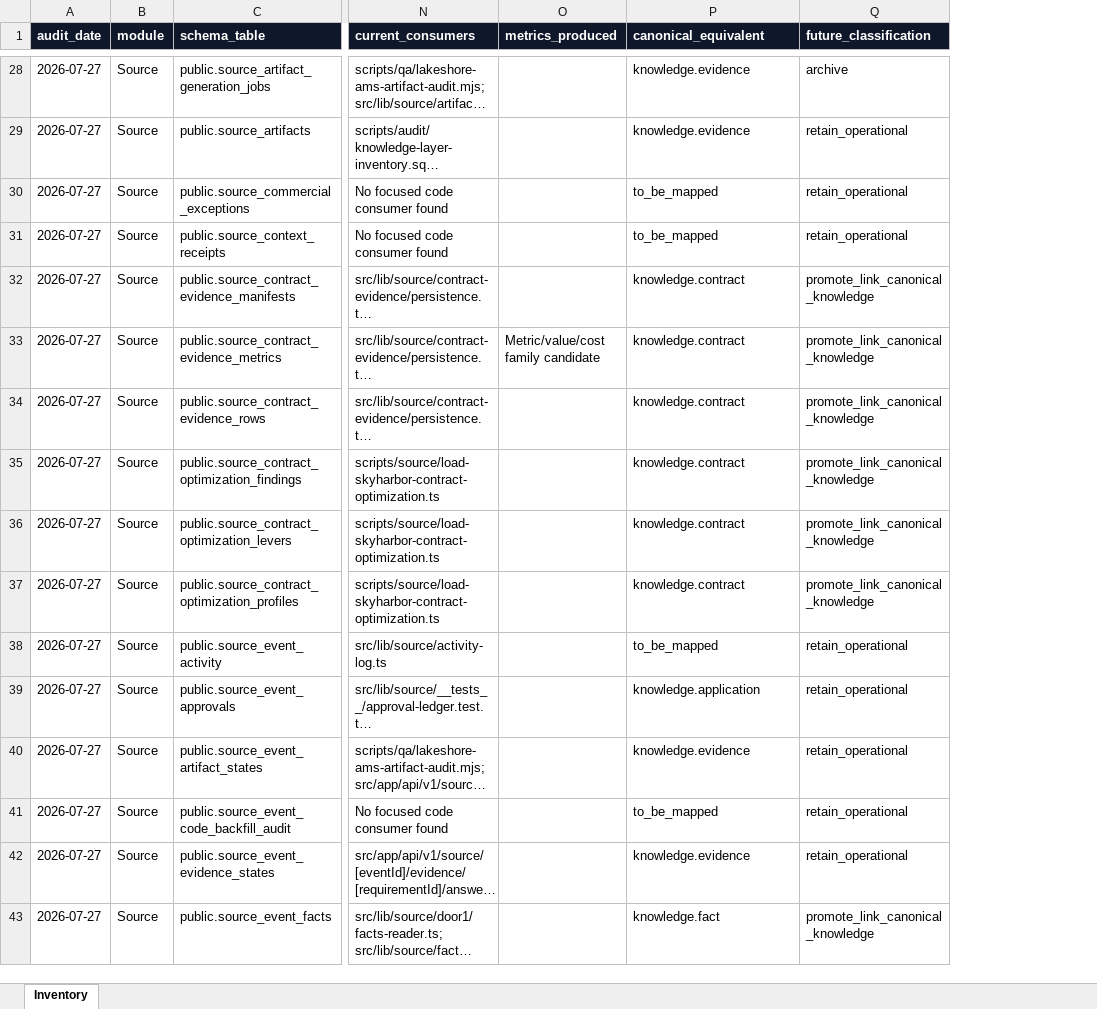
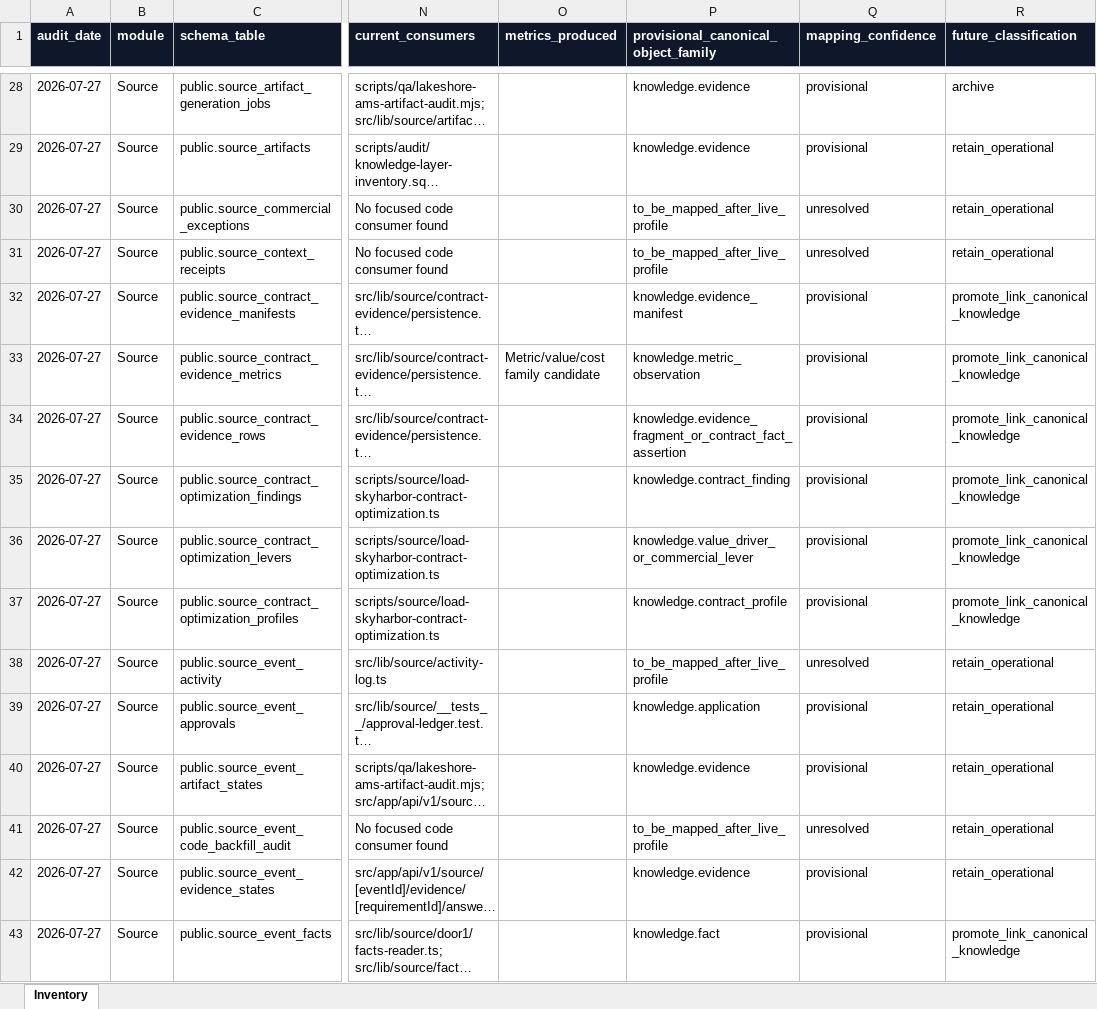
Before and after one commit to abarva-platform/abarva, an Excel workbook: reports/module-data-integration-audit/2026-07-27/CURRENT_MODULE_DATA_INVENTORY.xlsx, sheet Inventory, drawn as a sheet; only a part is shown, gaps mark what is left out; long unchanged cells end in …; values as stored, in another font and other column widths than the file's, no borders; the diff covers the shown part only; the diff names each change by its address in the sheet, - before the commit and + after, or states it on an @@ line.

Commit message:
Tighten module audit target mappings

```diff
--- a/reports/module-data-integration-audit/2026-07-27/CURRENT_MODULE_DATA_INVENTORY.xlsx (sheet Inventory)
+++ b/reports/module-data-integration-audit/2026-07-27/CURRENT_MODULE_DATA_INVENTORY.xlsx (sheet Inventory)
+column Q (mapping_confidence), rows 28-43: provisional | provisional | unresolved | unresolved | provisional | provisional | provisional | provisional | provisional | provisional | unresolved | provisional | provisional | unresolved | provisional | provisional
-P1: canonical_equivalent
+P1: provisional_canonical_object_family
-P30:P31: to_be_mapped
+P30:P31: to_be_mapped_after_live_profile
-P32: knowledge.contract
+P32: knowledge.evidence_manifest
-P33: knowledge.contract
+P33: knowledge.metric_observation
-P34: knowledge.contract
+P34: knowledge.evidence_fragment_or_contract_fact_assertion
-P35: knowledge.contract
+P35: knowledge.contract_finding
-P36: knowledge.contract
+P36: knowledge.value_driver_or_commercial_lever
-P37: knowledge.contract
+P37: knowledge.contract_profile
-P38: to_be_mapped
+P38: to_be_mapped_after_live_profile
-P41: to_be_mapped
+P41: to_be_mapped_after_live_profile
```
Also changed, not shown: 72 edited cells elsewhere in this sheet, reports/module-data-integration-audit/2026-07-27/CANONICAL_PROMOTION_MATRIX.xlsx, reports/module-migration-sunset-backlog/2026-07-27/CANONICAL_PROMOTION_IMPLEMENTATION_MATRIX.xlsx, 21 other files.
